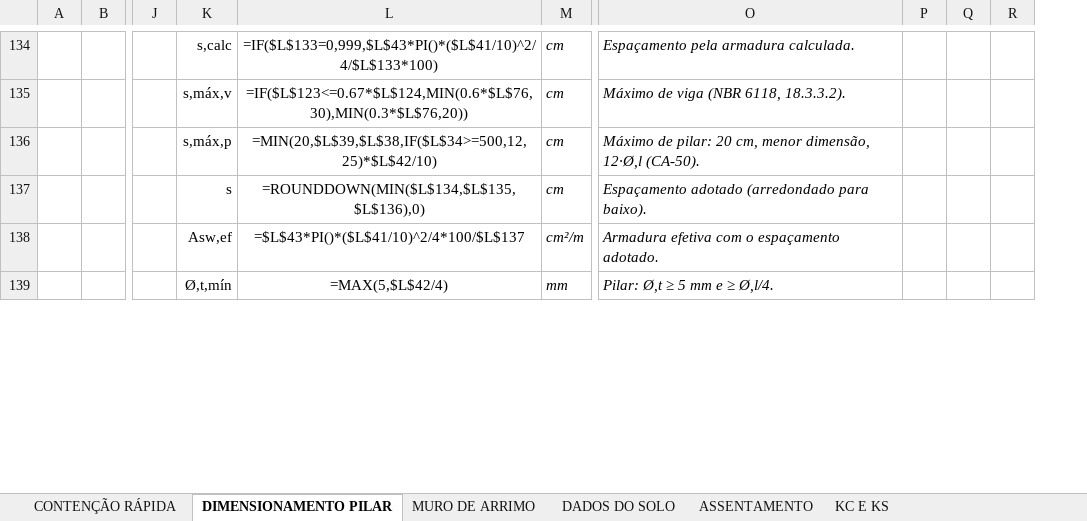
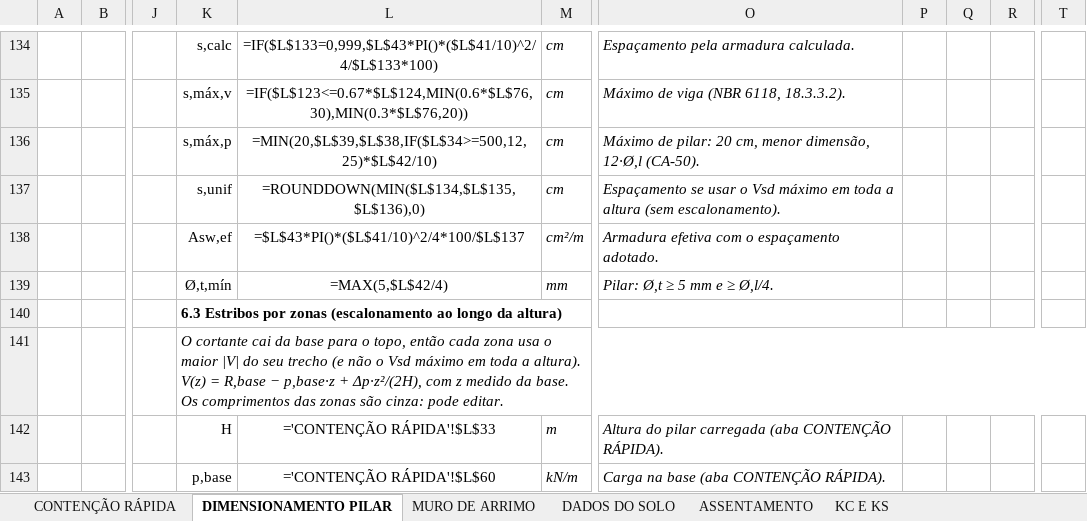
Before and after one commit to eng-carlosgf/carlos, an Excel workbook: 3 - EMPUXO DE MUROS DE ARRIMO.xlsx, sheet DIMENSIONAMENTO PILAR, drawn as a sheet; only a part is shown, gaps mark what is left out; values as stored, in another font and other column widths than the file's, no borders; formulas without a stored value are shown as written; conditional formats not drawn; removed rows and columns are numbered as before the commit, all else as after; rows hold the shown columns only; the diff covers the shown part only; the diff names each change by its address in the sheet, - before the commit and + after, or states it on an @@ line.

```diff
--- a/3 - EMPUXO DE MUROS DE ARRIMO.xlsx (sheet DIMENSIONAMENTO PILAR)
+++ b/3 - EMPUXO DE MUROS DE ARRIMO.xlsx (sheet DIMENSIONAMENTO PILAR)
-column P, empty
-column Q, empty
-column R, empty
+column P, empty
+column Q, empty
+column R, empty
+column T, empty
-K137: s
+K137: s,unif
-O137: Espaçamento adotado (arredondado para baixo).
+O137: Espaçamento se usar o Vsd máximo em toda a altura (sem escalonamento).
+row 140:  |  |  | 6.3 Estribos por zonas (escalonamento ao longo da altura)
+row 141:  |  |  | O cortante cai da base para o topo, então cada zona usa o maior |V| do seu trecho (e não o Vsd máximo em toda a altura). V(z) = R,base − p,base·z + Δp·z²/(2H), com z medido da base. Os comprimentos das zonas são cinza: pode editar.
+row 142:  |  |  | H | ='CONTENÇÃO RÁPIDA'!$L$33 | m | Altura do pilar carregada (aba CONTENÇÃO RÁPIDA).
+row 143:  |  |  | p,base | ='CONTENÇÃO RÁPIDA'!$L$60 | kN/m | Carga na base (aba CONTENÇÃO RÁPIDA).
```
Also changed, not shown: 14 added rows, 15 edited cells and merged cells elsewhere in this sheet, sheet CONTENÇÃO RÁPIDA, charts or pictures.
